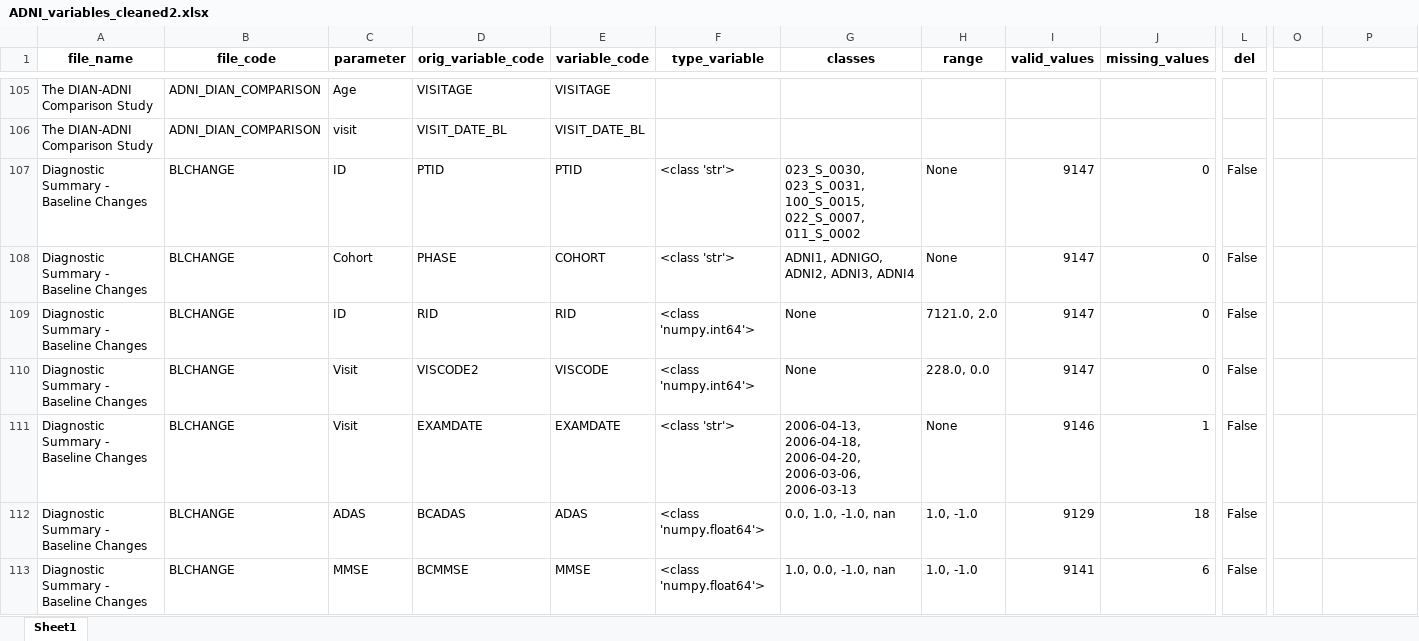
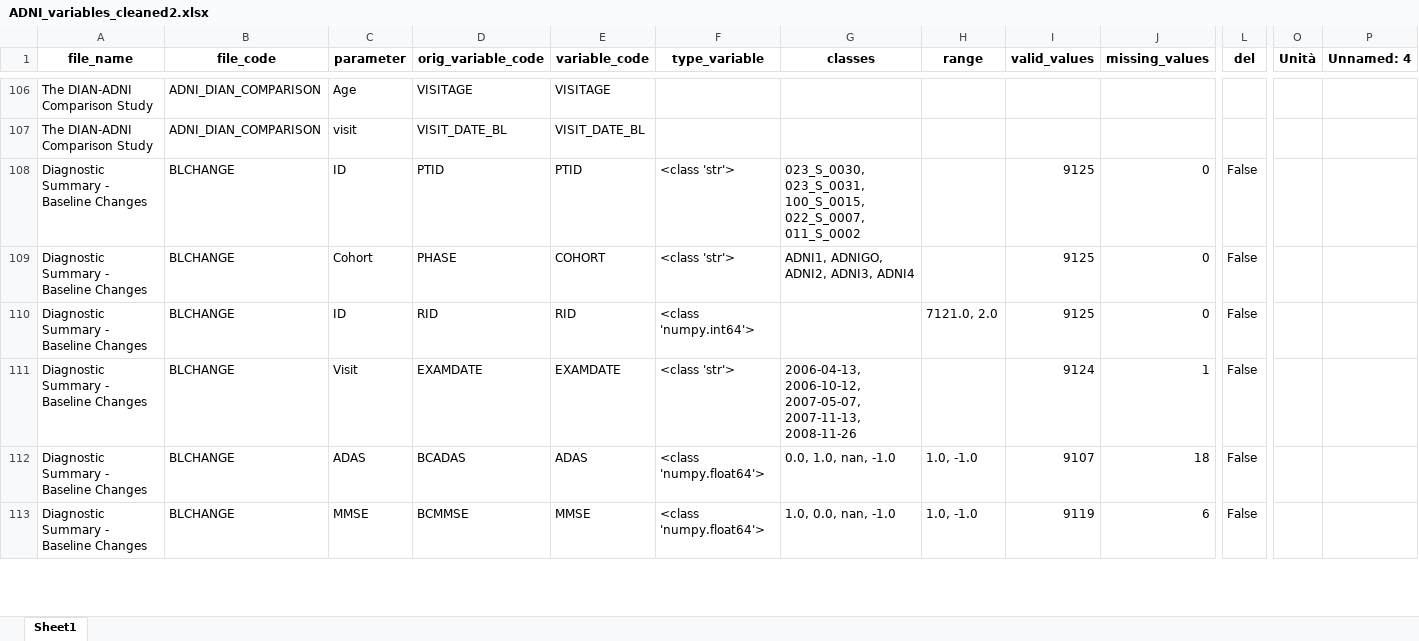
Before and after one commit to ifabfoundation/AIND, an Excel workbook: WP-2/Data_cleaning/ADNI_variables_cleaned2.xlsx, sheet Sheet1, drawn as a sheet; only a part is shown, gaps mark what is left out; values as stored, in another font and other column widths than the file's, no borders; removed rows and columns are numbered as before the commit, all else as after; rows hold the shown columns only; the diff covers the shown part only; the diff names each change by its address in the sheet, - before the commit and + after, or states it on an @@ line.

```diff
--- a/WP-2/Data_cleaning/ADNI_variables_cleaned2.xlsx (sheet Sheet1)
+++ b/WP-2/Data_cleaning/ADNI_variables_cleaned2.xlsx (sheet Sheet1)
-O1: (empty)
+O1: Unità
-P1: (empty)
+P1: Unnamed: 4
-H108:H109 (range): None
+H108:H109 (range): (empty)
-I108:I110 (valid_values): 9147
+I108:I110 (valid_values): 9125
-G110 (classes): None
+G110 (classes): (empty)
-row 110: Diagnostic Summary - Baseline Changes | BLCHANGE | Visit | VISCODE2 | VISCODE | <class 'numpy.int64'> | None | 228.0, 0.0 | 9147 | 0 | False
-G111 (classes): 2006-04-13, 2006-04-18, 2006-04-20, 2006-03-06, 2006-03-13
+G111 (classes): 2006-04-13, 2006-10-12, 2007-05-07, 2007-11-13, 2008-11-26
-H111 (range): None
+H111 (range): (empty)
-I111 (valid_values): 9146
+I111 (valid_values): 9124
-G112 (classes): 0.0, 1.0, -1.0, nan
+G112 (classes): 0.0, 1.0, nan, -1.0
-I112 (valid_values): 9129
+I112 (valid_values): 9107
-G113 (classes): 1.0, 0.0, -1.0, nan
+G113 (classes): 1.0, 0.0, nan, -1.0
-I113 (valid_values): 9141
+I113 (valid_values): 9119
```
Also changed, not shown: other rows of this sheet, WP-2/Data_cleaning/ADNI_variables_cleaned1.xlsx, WP-2/Data_cleaning/ADNI_variables_statistics.xlsx, 7 other files.
